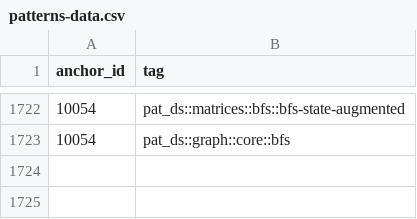
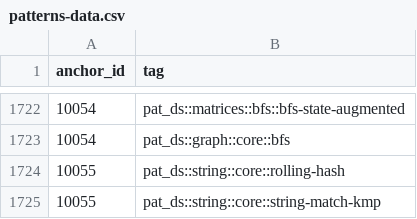
Before and after one commit to pradhapganesanjava/pghubtech, a CSV file: portal/public/patterns-data.csv, drawn as a sheet; only a part is shown, gaps mark what is left out.

```diff
--- a/portal/public/patterns-data.csv
+++ b/portal/public/patterns-data.csv
@@ -1723 +1723,3 @@ anchor_id,tag
 10054,pat_ds::graph::core::bfs
+10055,pat_ds::string::core::rolling-hash
+10055,pat_ds::string::core::string-match-kmp
```
Also changed, not shown: 3 other files.
